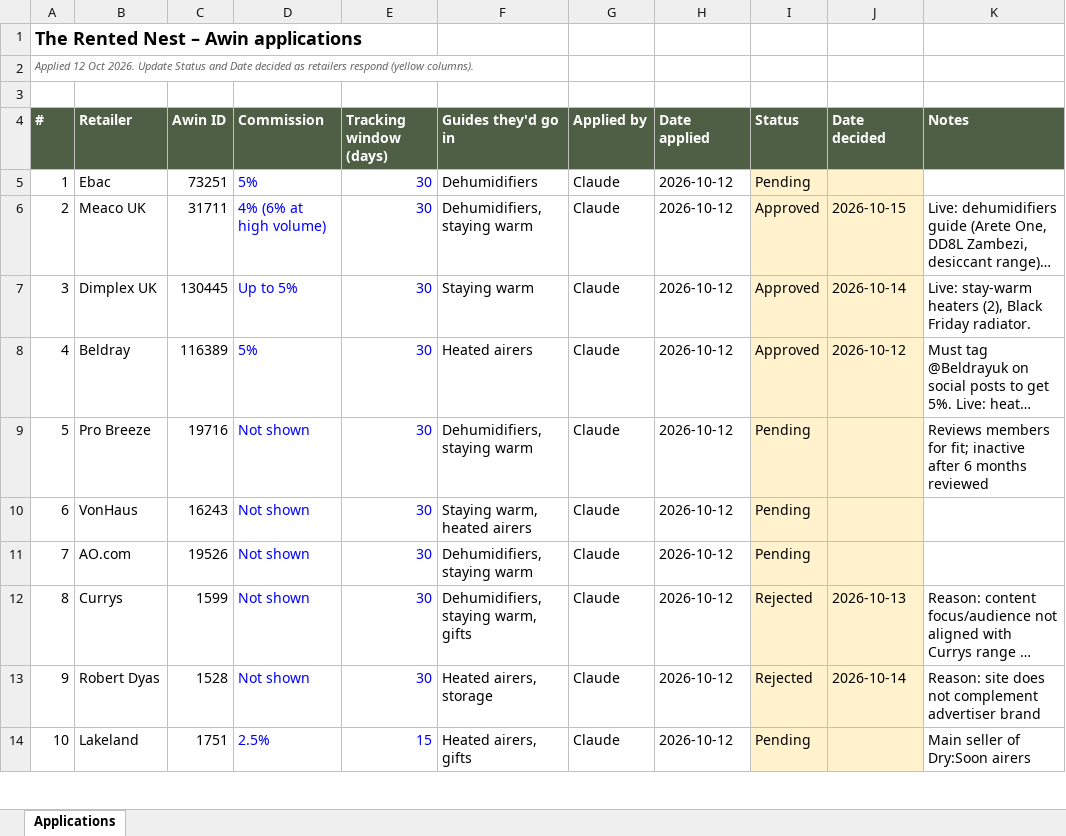
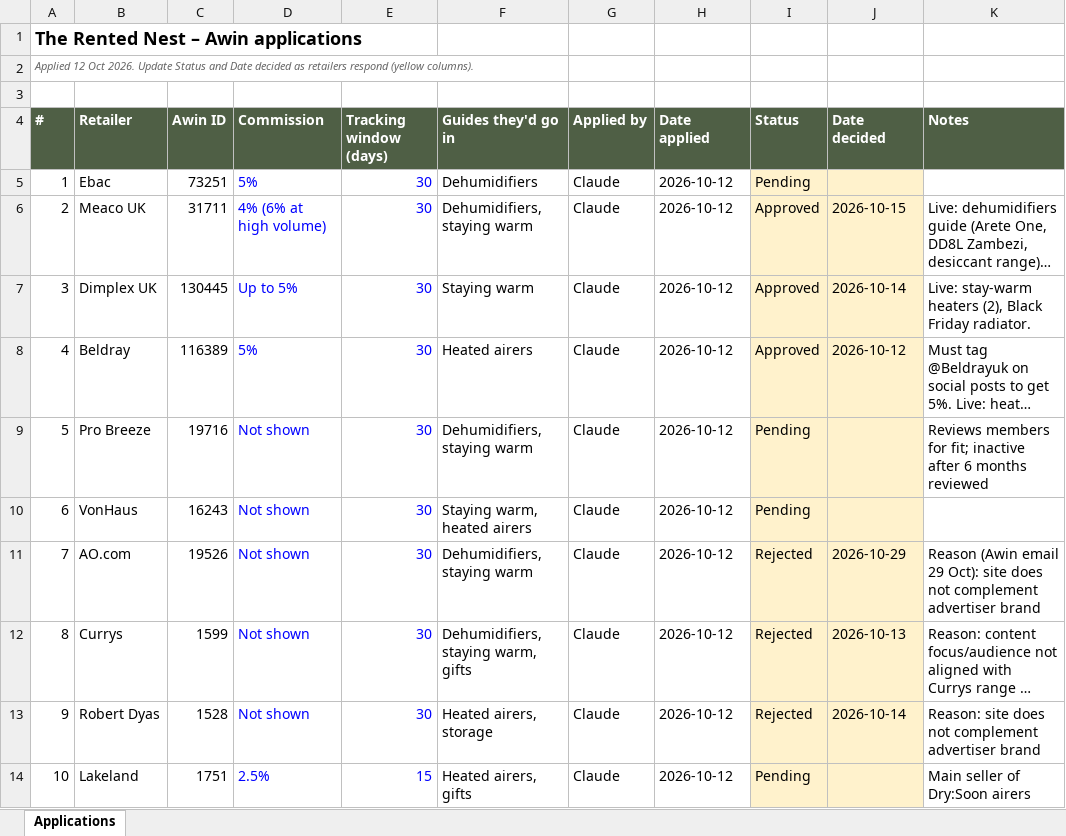
Before and after one commit to walkthedinosaur/rented-nest, an Excel workbook: ops/awin-applications.xlsx, sheet Applications, drawn as a sheet; only a part is shown; long unchanged cells end in …; values as stored, in another font and other column widths than the file's, no borders; the diff names each change by its address in the sheet, - before the commit and + after, or states it on an @@ line.

```diff
--- a/ops/awin-applications.xlsx (sheet Applications)
+++ b/ops/awin-applications.xlsx (sheet Applications)
-I11 (Status): Pending
+I11 (Status): Rejected
-J11 (Date decided): (empty)
+J11 (Date decided): 2026-10-29
-K11 (Notes): (empty)
+K11 (Notes): Reason (Awin email 29 Oct): site does not complement advertiser brand
```
Also changed, not shown: 2 other files.
